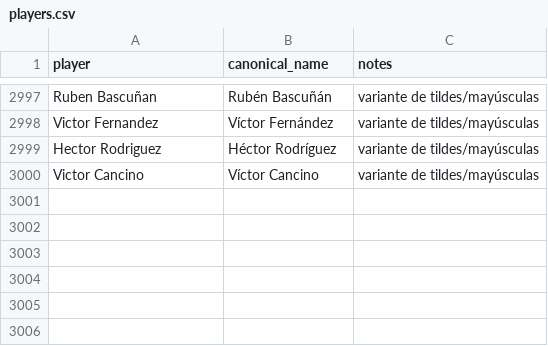
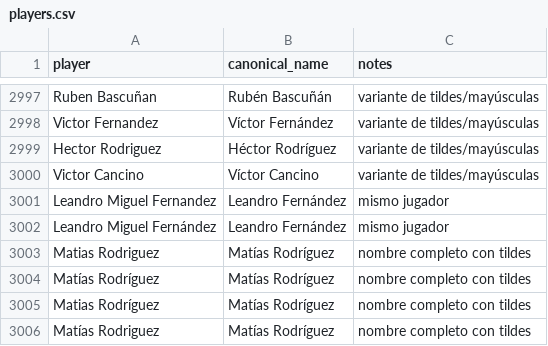
Before and after one commit to rafaelweberva99/Galeriastast, a CSV file: data/goals/players.csv, drawn as a sheet; only a part is shown, gaps mark what is left out.

```diff
--- a/data/goals/players.csv
+++ b/data/goals/players.csv
@@ -3000 +3000,7 @@ Hector Rodriguez,Héctor Rodríguez,variante de tildes/mayúsculas
 Victor Cancino,Víctor Cancino,variante de tildes/mayúsculas
+Leandro Miguel Fernandez,Leandro Fernández,mismo jugador
+Leandro Miguel Fernández,Leandro Fernández,mismo jugador
+Matias Rodriguez,Matías Rodríguez,nombre completo con tildes
+Matías Rodríguez,Matías Rodríguez,nombre completo con tildes
+Matias Rodríguez,Matías Rodríguez,nombre completo con tildes
+Matías Rodriguez,Matías Rodríguez,nombre completo con tildes
```
Also changed, not shown: 1 other file.
